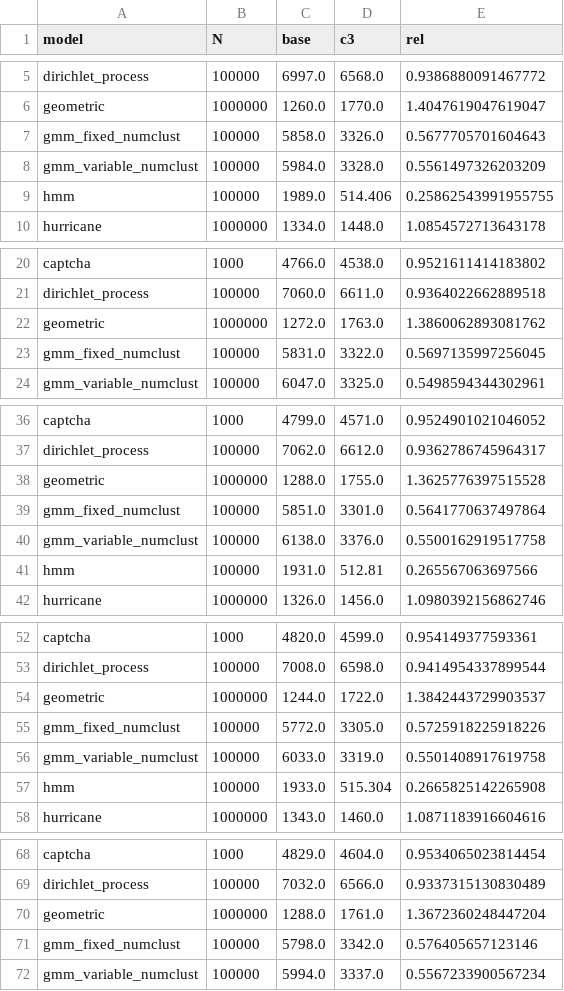
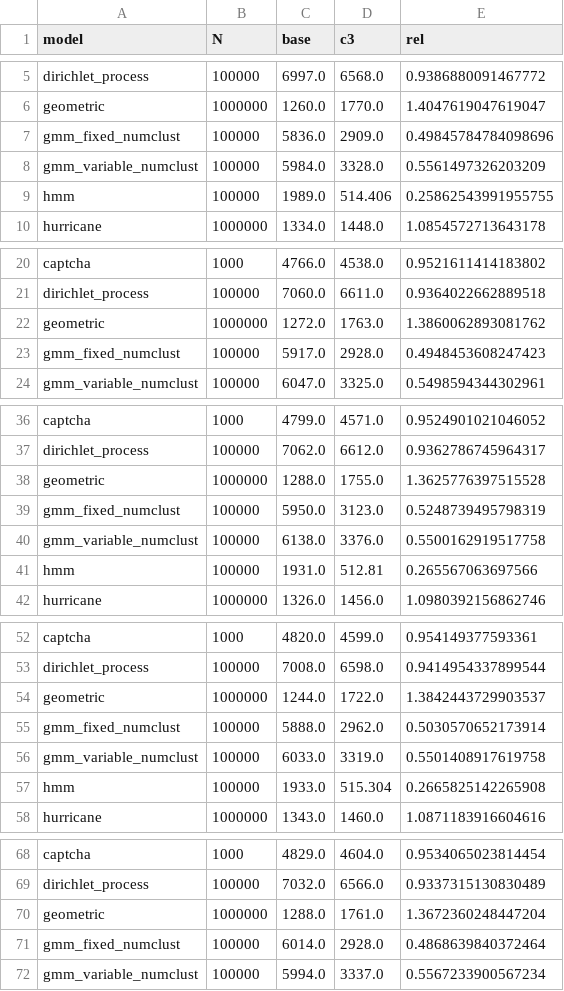
Before and after one commit to markus7800/PPLStaticFactor, a CSV file: compare/webppl/paper_lmh_runs.csv, drawn as a sheet; only a part is shown, gaps mark what is left out; removed rows and columns are numbered as before the commit, all else as after; the diff covers the shown part only; the diff names each change by its address in the sheet, - before the commit and + after, or states it on an @@ line.

Commit message:
fix webppl fixed gmm

```diff
--- a/compare/webppl/paper_lmh_runs.csv
+++ b/compare/webppl/paper_lmh_runs.csv
-row 7: gmm_fixed_numclust | 100000 | 5858.0 | 3326.0 | 0.5677705701604643
+row 7: gmm_fixed_numclust | 100000 | 5836.0 | 2909.0 | 0.49845784784098696
-row 23: gmm_fixed_numclust | 100000 | 5831.0 | 3322.0 | 0.5697135997256045
+row 23: gmm_fixed_numclust | 100000 | 5917.0 | 2928.0 | 0.4948453608247423
-row 39: gmm_fixed_numclust | 100000 | 5851.0 | 3301.0 | 0.5641770637497864
+row 39: gmm_fixed_numclust | 100000 | 5950.0 | 3123.0 | 0.5248739495798319
-row 55: gmm_fixed_numclust | 100000 | 5772.0 | 3305.0 | 0.5725918225918226
+row 55: gmm_fixed_numclust | 100000 | 5888.0 | 2962.0 | 0.5030570652173914
-row 71: gmm_fixed_numclust | 100000 | 5798.0 | 3342.0 | 0.576405657123146
+row 71: gmm_fixed_numclust | 100000 | 6014.0 | 2928.0 | 0.4868639840372464
```
Also changed, not shown: 5 added rows and 5 removed rows elsewhere in this file, 1 other file.
